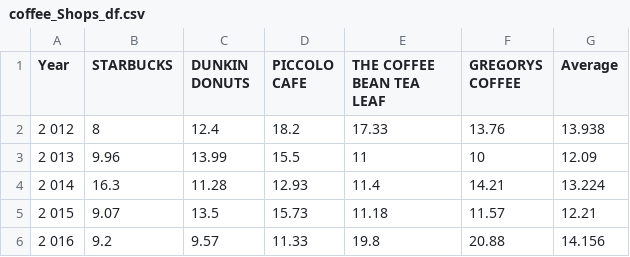
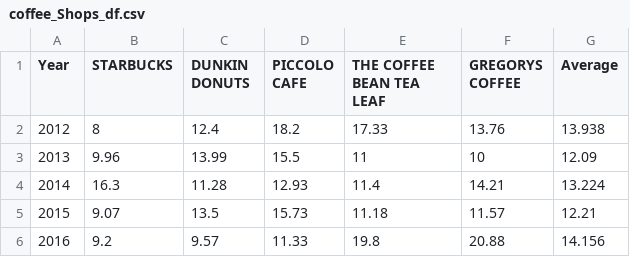
Before and after one commit to simonnyc/IS608-NYC-data, a CSV file: coffee_Shops_df.csv, drawn as a sheet.

Commit message:
Added files via upload

```diff
--- a/coffee_Shops_df.csv
+++ b/coffee_Shops_df.csv
@@ -1,6 +1,6 @@
 Year,STARBUCKS,DUNKIN DONUTS,PICCOLO CAFE,THE COFFEE BEAN TEA LEAF,GREGORYS COFFEE,Average
-2 012,8,12.4,18.2,17.33,13.76,13.938
-2 013,9.96,13.99,15.5,11,10,12.09
-2 014,16.3,11.28,12.93,11.4,14.21,13.224
-2 015,9.07,13.5,15.73,11.18,11.57,12.21
-2 016,9.2,9.57,11.33,19.8,20.88,14.156
+2012,8,12.4,18.2,17.33,13.76,13.938
+2013,9.96,13.99,15.5,11,10,12.09
+2014,16.3,11.28,12.93,11.4,14.21,13.224
+2015,9.07,13.5,15.73,11.18,11.57,12.21
+2016,9.2,9.57,11.33,19.8,20.88,14.156
```
